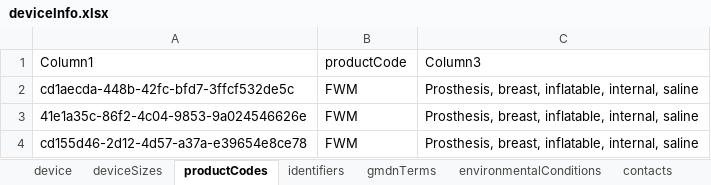
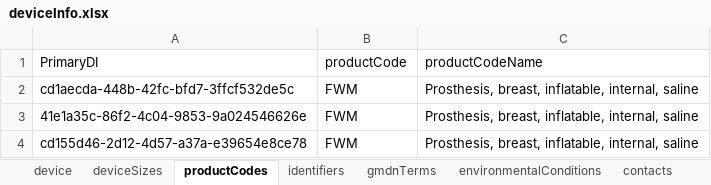
Before and after one commit to markojungo/pizza-ontology, an Excel workbook: deviceInfo.xlsx, sheet productCodes, drawn as a sheet; only a part is shown; values as stored, in another font and other column widths than the file's, no borders; table styles not drawn; removed rows and columns are numbered as before the commit, all else as after; the diff names each change by its address in the sheet, - before the commit and + after, or states it on an @@ line.

```diff
--- a/deviceInfo.xlsx (sheet productCodes)
+++ b/deviceInfo.xlsx (sheet productCodes)
-row 1: Column1 | productCode | Column3
+row 1: PrimaryDI | productCode | productCodeName
```
Also changed, not shown: sheet device, sheet gmdnTerms, rel_cols.xlsx, 4 other files.
